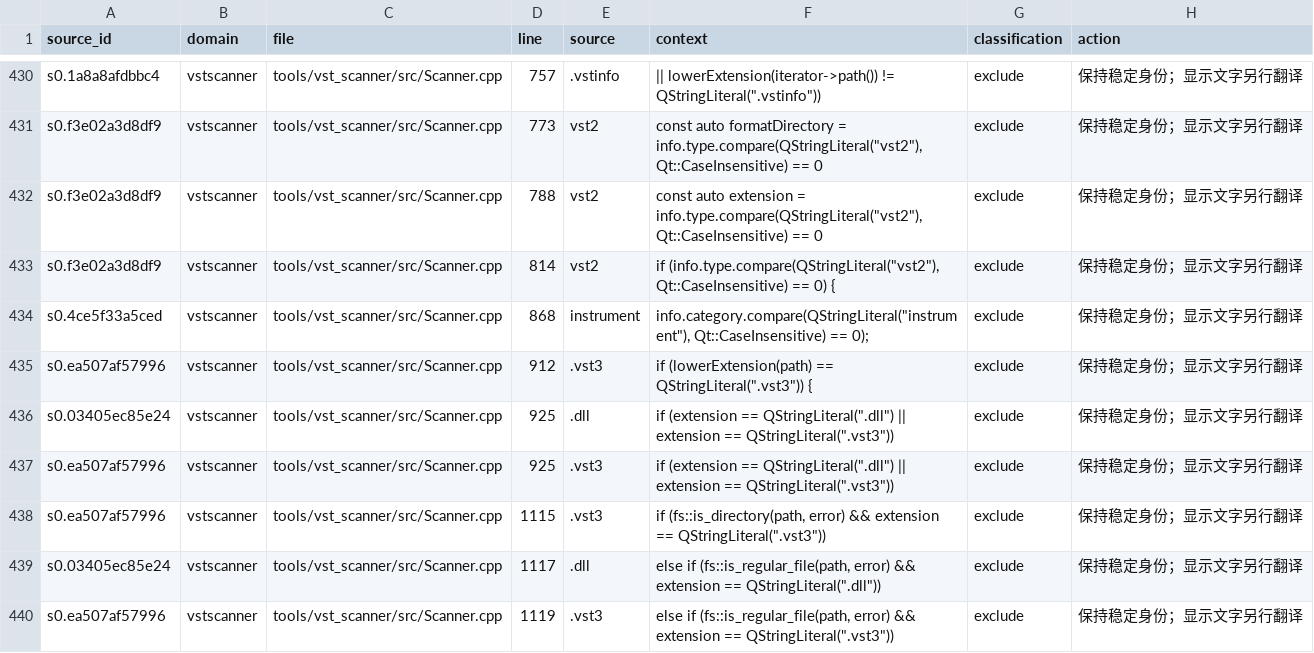
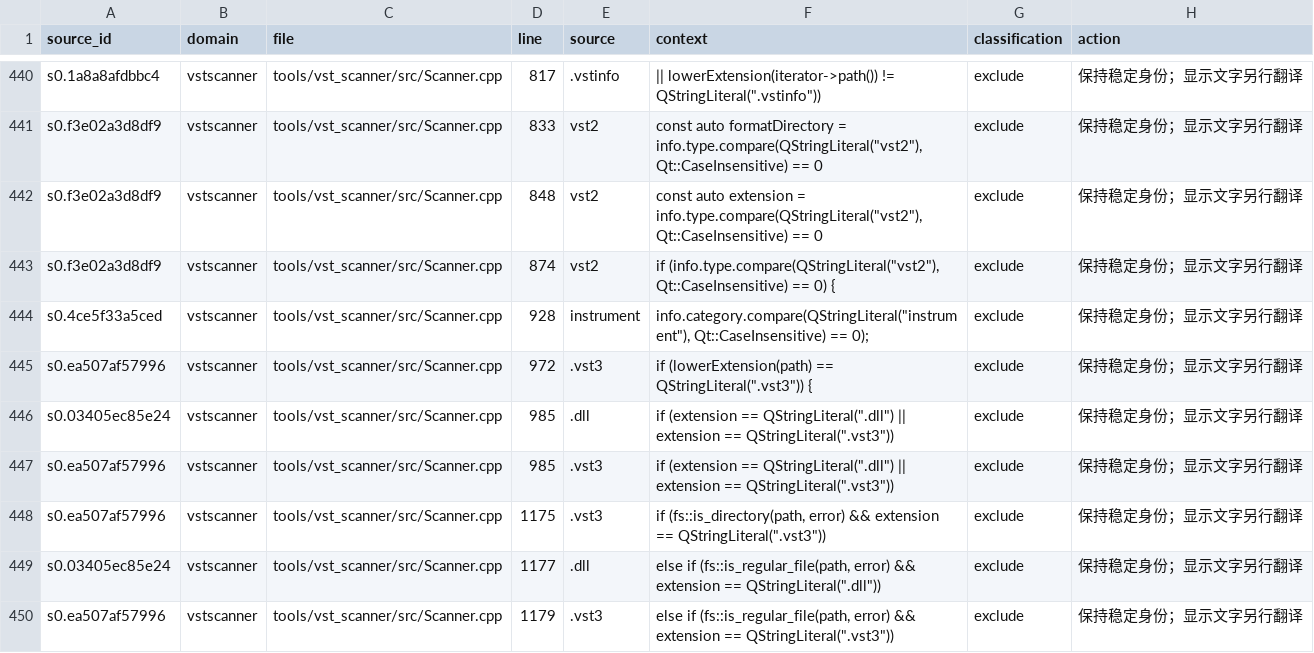
Before and after one commit to AI-Hobbyist/WinJACKNexus, a CSV file: Docs/i18n/S0-identity-uses.csv, drawn as a sheet; only a part is shown, gaps mark what is left out; addresses are those after the commit; the diff covers the shown part only; the diff names each change by its address in the sheet, - before the commit and + after, or states it on an @@ line.

```diff
--- a/Docs/i18n/S0-identity-uses.csv
+++ b/Docs/i18n/S0-identity-uses.csv
-D440 (line): 757
+D440 (line): 817
-D441 (line): 773
+D441 (line): 833
-D442 (line): 788
+D442 (line): 848
-D443 (line): 814
+D443 (line): 874
-D444 (line): 868
+D444 (line): 928
-D445 (line): 912
+D445 (line): 972
-D446:D447 (line): 925
+D446:D447 (line): 985
-D448 (line): 1115
+D448 (line): 1175
-D449 (line): 1117
+D449 (line): 1177
-D450 (line): 1119
+D450 (line): 1179
```
Also changed, not shown: 10 added rows and 15 edited cells elsewhere in this file, Docs/i18n/S0-file-coverage.csv, Docs/i18n/S0-key-catalog.csv, 26 other files.
